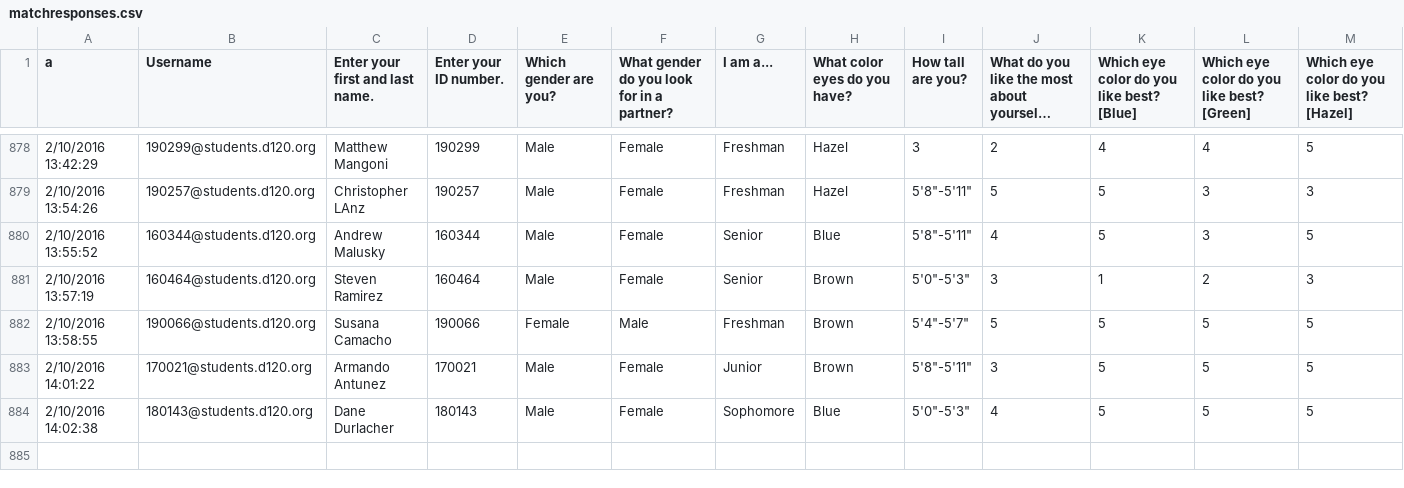
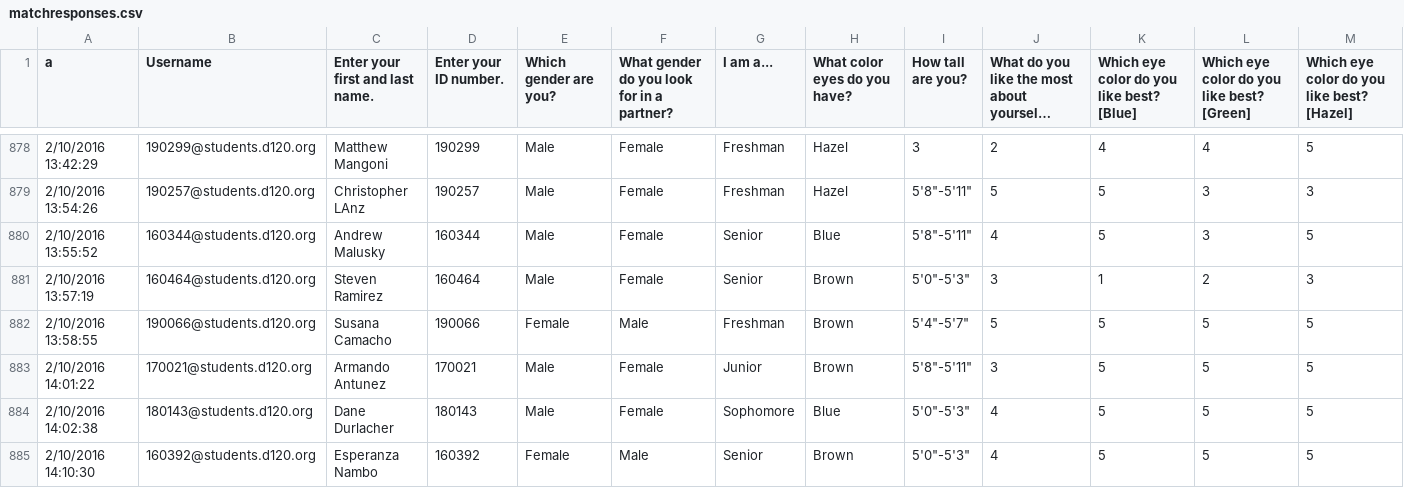
Before and after one commit to MHSByteClub/mhsbyteclub.github.io, a CSV file: matchresponses.csv, drawn as a sheet; only a part is shown, gaps mark what is left out; long unchanged cells end in …; rows hold the shown columns only; the diff names each change by its address in the sheet, - before the commit and + after, or states it on an @@ line.

Commit message:
updated matchresponses.csv

```diff
--- a/matchresponses.csv
+++ b/matchresponses.csv
+row 885: 2/10/2016 14:10:30 | 160392@students.d120.org | Esperanza Nambo | 160392 | Female | Male | Senior | Brown | 5'0"-5'3" | 4 | 5 | 5 | 5
```
